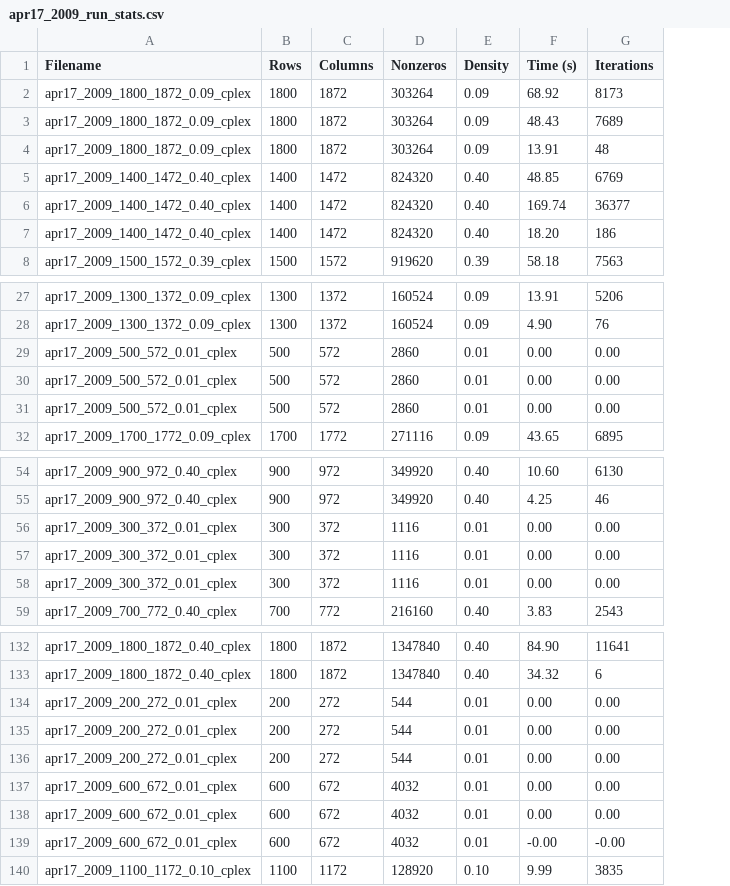
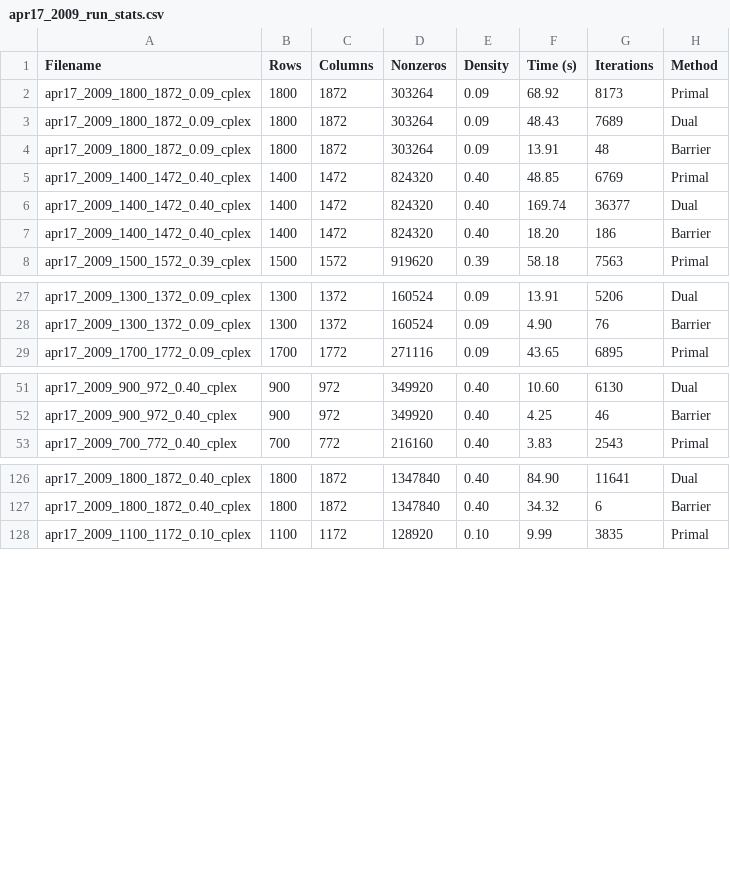
Before and after one commit to nealeyoung/fastpc, a CSV file: dev/test_mps/results/apr17_2009_run_stats.csv, drawn as a sheet; only a part is shown, gaps mark what is left out; removed rows and columns are numbered as before the commit, all else as after; the diff names each change by its address in the sheet, - before the commit and + after, or states it on an @@ line.

Commit message:
Updated cplex parse and the result.

```diff
--- a/dev/test_mps/results/apr17_2009_run_stats.csv
+++ b/dev/test_mps/results/apr17_2009_run_stats.csv
+column H (Method), rows 2-8: Primal | Dual | Barrier | Primal | Dual | Barrier | Primal; rows 27-29: Dual | Barrier | Primal; rows 51-53: Dual | Barrier | Primal; rows 126-128: Dual | Barrier | Primal
-row 29: apr17_2009_500_572_0.01_cplex | 500 | 572 | 2860 | 0.01 | 0.00 | 0.00
-row 30: apr17_2009_500_572_0.01_cplex | 500 | 572 | 2860 | 0.01 | 0.00 | 0.00
-row 31: apr17_2009_500_572_0.01_cplex | 500 | 572 | 2860 | 0.01 | 0.00 | 0.00
-row 56: apr17_2009_300_372_0.01_cplex | 300 | 372 | 1116 | 0.01 | 0.00 | 0.00
-row 57: apr17_2009_300_372_0.01_cplex | 300 | 372 | 1116 | 0.01 | 0.00 | 0.00
-row 58: apr17_2009_300_372_0.01_cplex | 300 | 372 | 1116 | 0.01 | 0.00 | 0.00
-row 134: apr17_2009_200_272_0.01_cplex | 200 | 272 | 544 | 0.01 | 0.00 | 0.00
-row 135: apr17_2009_200_272_0.01_cplex | 200 | 272 | 544 | 0.01 | 0.00 | 0.00
-row 136: apr17_2009_200_272_0.01_cplex | 200 | 272 | 544 | 0.01 | 0.00 | 0.00
-row 137: apr17_2009_600_672_0.01_cplex | 600 | 672 | 4032 | 0.01 | 0.00 | 0.00
-row 138: apr17_2009_600_672_0.01_cplex | 600 | 672 | 4032 | 0.01 | 0.00 | 0.00
-row 139: apr17_2009_600_672_0.01_cplex | 600 | 672 | 4032 | 0.01 | -0.00 | -0.00
```
Also changed, not shown: 1 other file.
